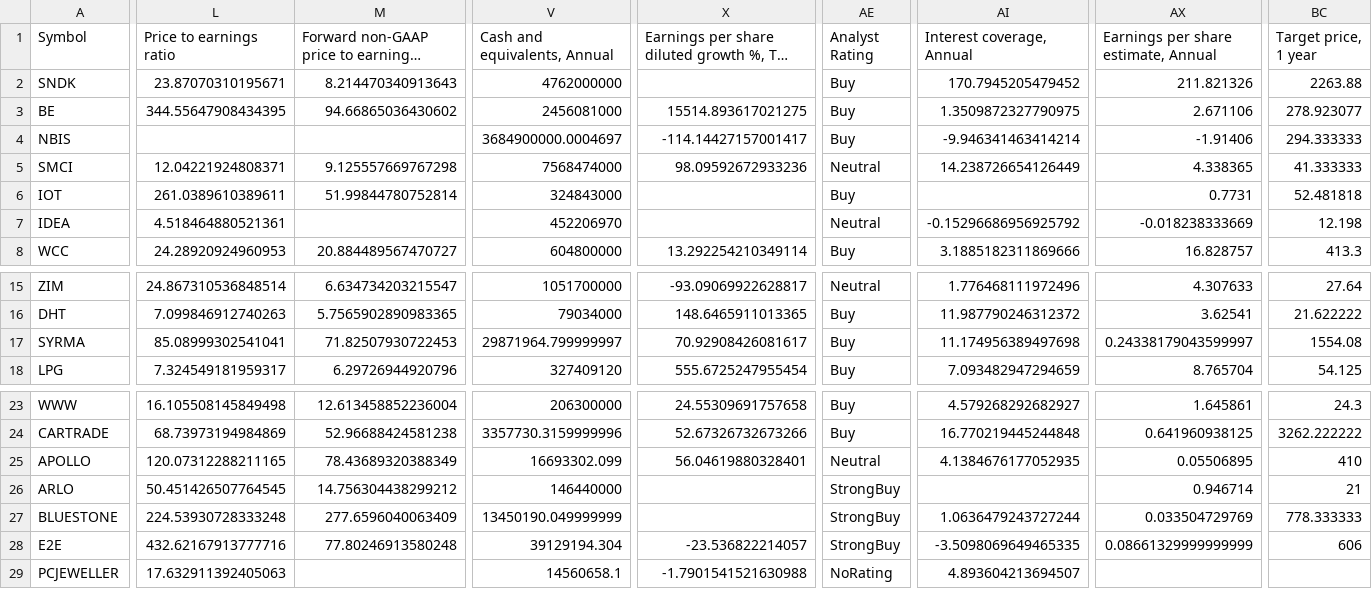
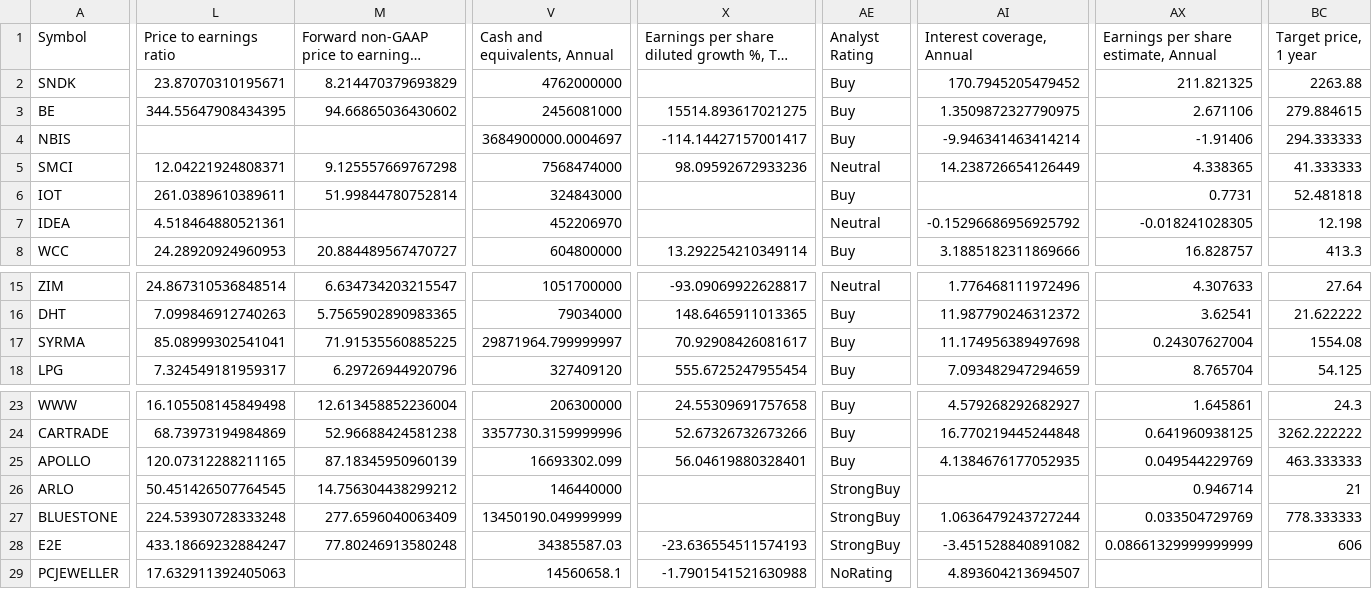
Before and after one commit to radhevrishi/market-cockpit, a CSV file: frontend/public/data/tradingview/episodic-pivot.csv, drawn as a sheet; only a part is shown, gaps mark what is left out; long unchanged cells end in …; the diff covers the shown part only; the diff names each change by its address in the sheet, - before the commit and + after, or states it on an @@ line.

```diff
--- a/frontend/public/data/tradingview/episodic-pivot.csv
+++ b/frontend/public/data/tradingview/episodic-pivot.csv
-M2: 8.214470340913643
+M2: 8.214470379693829
-AX2: 211.821326
+AX2: 211.821325
-BC3 (Target price, 1 year): 278.923077
+BC3 (Target price, 1 year): 279.884615
-AX7: -0.018238333669
+AX7: -0.018241028305
-M17: 71.82507930722453
+M17: 71.91535560885225
-AX17: 0.24338179043599997
+AX17: 0.24307627004
-M25: 78.43689320388349
+M25: 87.18345950960139
-AE25 (Analyst Rating): Neutral
+AE25 (Analyst Rating): Buy
-AX25: 0.05506895
+AX25: 0.049544229769
-BC25 (Target price, 1 year): 410
+BC25 (Target price, 1 year): 463.333333
-L28 (Price to earnings ratio): 432.62167913777716
+L28 (Price to earnings ratio): 433.18669232884247
-V28 (Cash and equivalents, Annual): 39129194.304
+V28 (Cash and equivalents, Annual): 34385587.03
-X28: -23.536822214057
+X28: -23.636554511574193
-AI28 (Interest coverage, Annual): -3.5098069649465335
+AI28 (Interest coverage, Annual): -3.451528840891082
```
Also changed, not shown: 4 edited cells elsewhere in this file, frontend/public/data/tradingview/india-multibagger-tv-1.csv, frontend/public/data/tradingview/liquidity-leaders.csv, 41 other files.
